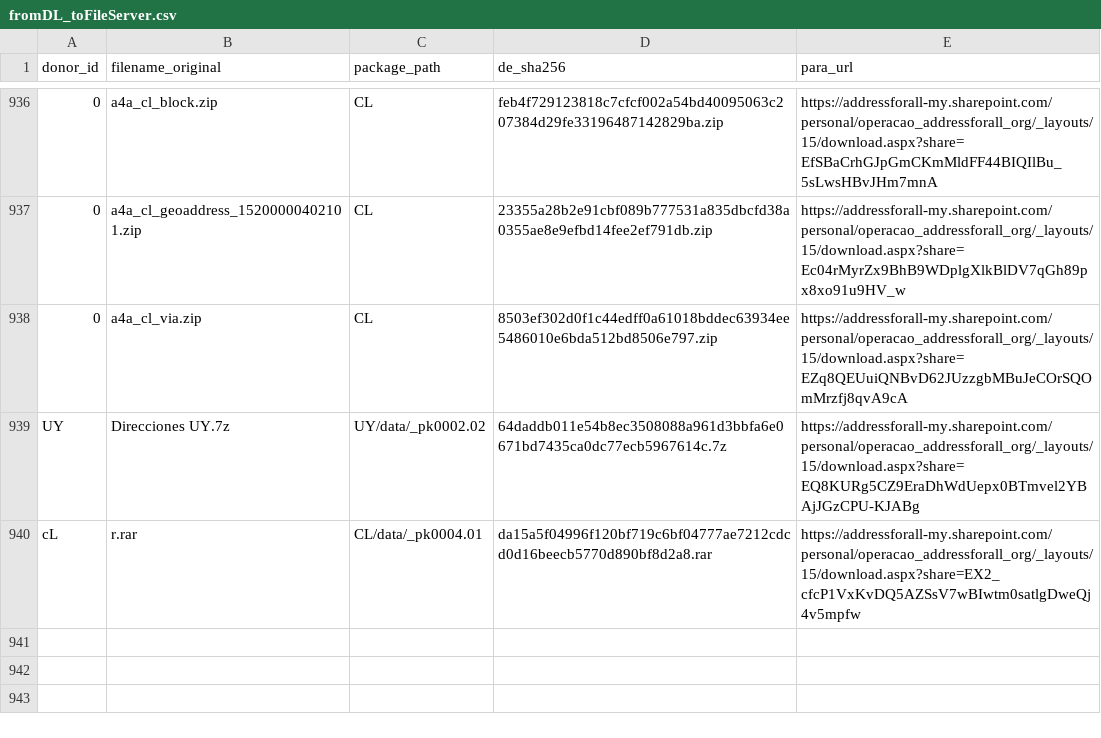
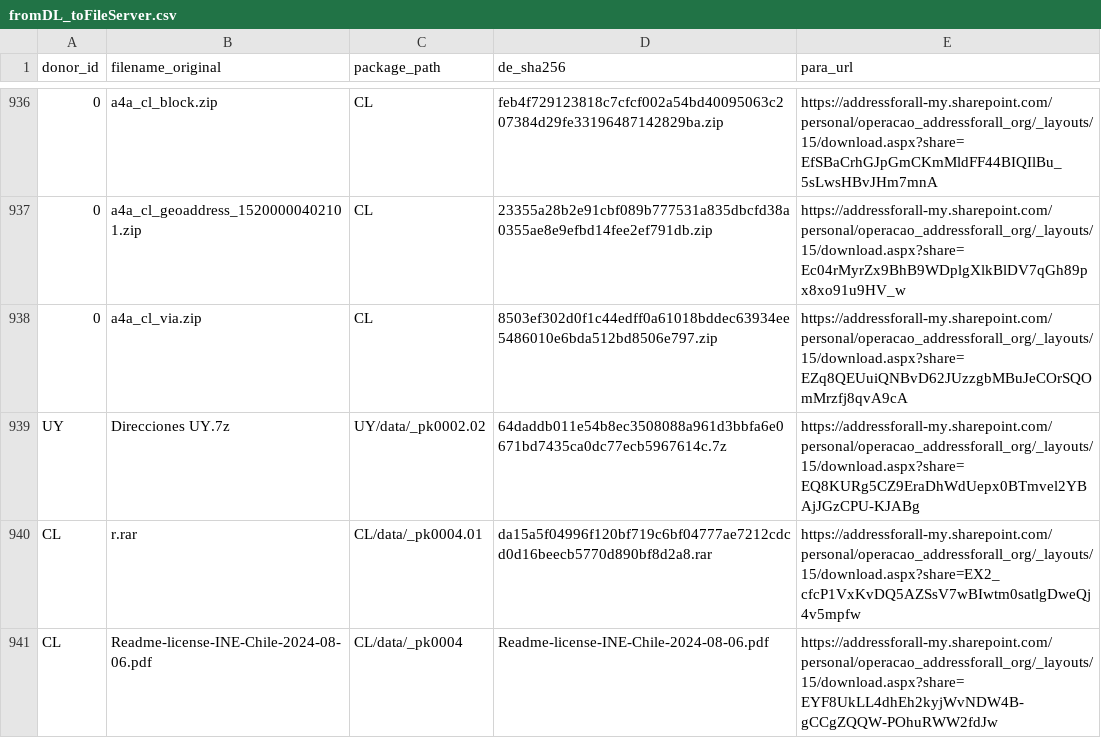
Before and after one commit to digital-guard/preserv, a CSV file: data/redirs/fromDL_toFileServer.csv, drawn as a sheet; only a part is shown, gaps mark what is left out; the diff names each change by its address in the sheet, - before the commit and + after, or states it on an @@ line.

Commit message:
Update fromDL_toFileServer.csv

```diff
--- a/data/redirs/fromDL_toFileServer.csv
+++ b/data/redirs/fromDL_toFileServer.csv
-A940 (donor_id): cL
+A940 (donor_id): CL
+row 941: CL | Readme-license-INE-Chile-2024-08-06.pdf | CL/data/_pk0004 | Readme-license-INE-Chile-2024-08-06.pdf | https://addressforall-my.sharepoint.com/personal/operacao_addressforall_org/_layouts/15/download.aspx?share=EYF8UkLL4dhEh2kyjWvNDW4B-gCCgZQQW-POhuRWW2fdJw
```
